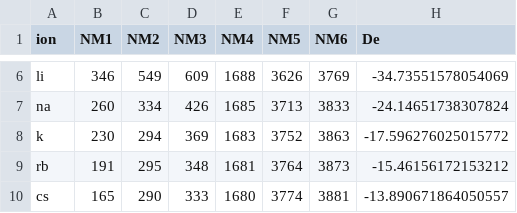
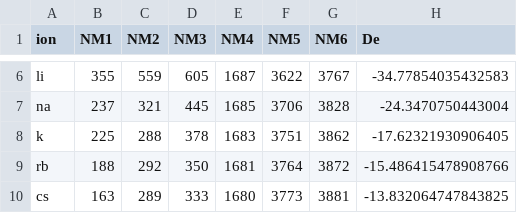
Before and after one commit to heindelj/CMM.jl, a CSV file: assets/data/optimized_ion_frequencies_and_binding_energies.csv, drawn as a sheet; only a part is shown, gaps mark what is left out; the diff covers the shown part only; the diff names each change by its address in the sheet, - before the commit and + after, or states it on an @@ line.

```diff
--- a/assets/data/optimized_ion_frequencies_and_binding_energies.csv
+++ b/assets/data/optimized_ion_frequencies_and_binding_energies.csv
-B6 (NM1): 346
+B6 (NM1): 355
-C6 (NM2): 549
+C6 (NM2): 559
-D6 (NM3): 609
+D6 (NM3): 605
-E6 (NM4): 1688
+E6 (NM4): 1687
-F6 (NM5): 3626
+F6 (NM5): 3622
-G6 (NM6): 3769
+G6 (NM6): 3767
-H6 (De): -34.73551578054069
+H6 (De): -34.77854035432583
-B7 (NM1): 260
+B7 (NM1): 237
-C7 (NM2): 334
+C7 (NM2): 321
-D7 (NM3): 426
+D7 (NM3): 445
-F7 (NM5): 3713
+F7 (NM5): 3706
-G7 (NM6): 3833
+G7 (NM6): 3828
-H7 (De): -24.14651738307824
+H7 (De): -24.3470750443004
-B8 (NM1): 230
+B8 (NM1): 225
-C8 (NM2): 294
+C8 (NM2): 288
-D8 (NM3): 369
+D8 (NM3): 378
-F8 (NM5): 3752
+F8 (NM5): 3751
-G8 (NM6): 3863
+G8 (NM6): 3862
-H8 (De): -17.596276025015772
+H8 (De): -17.62321930906405
-B9 (NM1): 191
+B9 (NM1): 188
-C9 (NM2): 295
+C9 (NM2): 292
-D9 (NM3): 348
+D9 (NM3): 350
-G9 (NM6): 3873
+G9 (NM6): 3872
-H9 (De): -15.46156172153212
+H9 (De): -15.486415478908766
-B10 (NM1): 165
+B10 (NM1): 163
-C10 (NM2): 290
+C10 (NM2): 289
-F10 (NM5): 3774
+F10 (NM5): 3773
-H10 (De): -13.890671864050557
+H10 (De): -13.832064747843825
```
Also changed, not shown: 28 edited cells elsewhere in this file, 4 other files.
